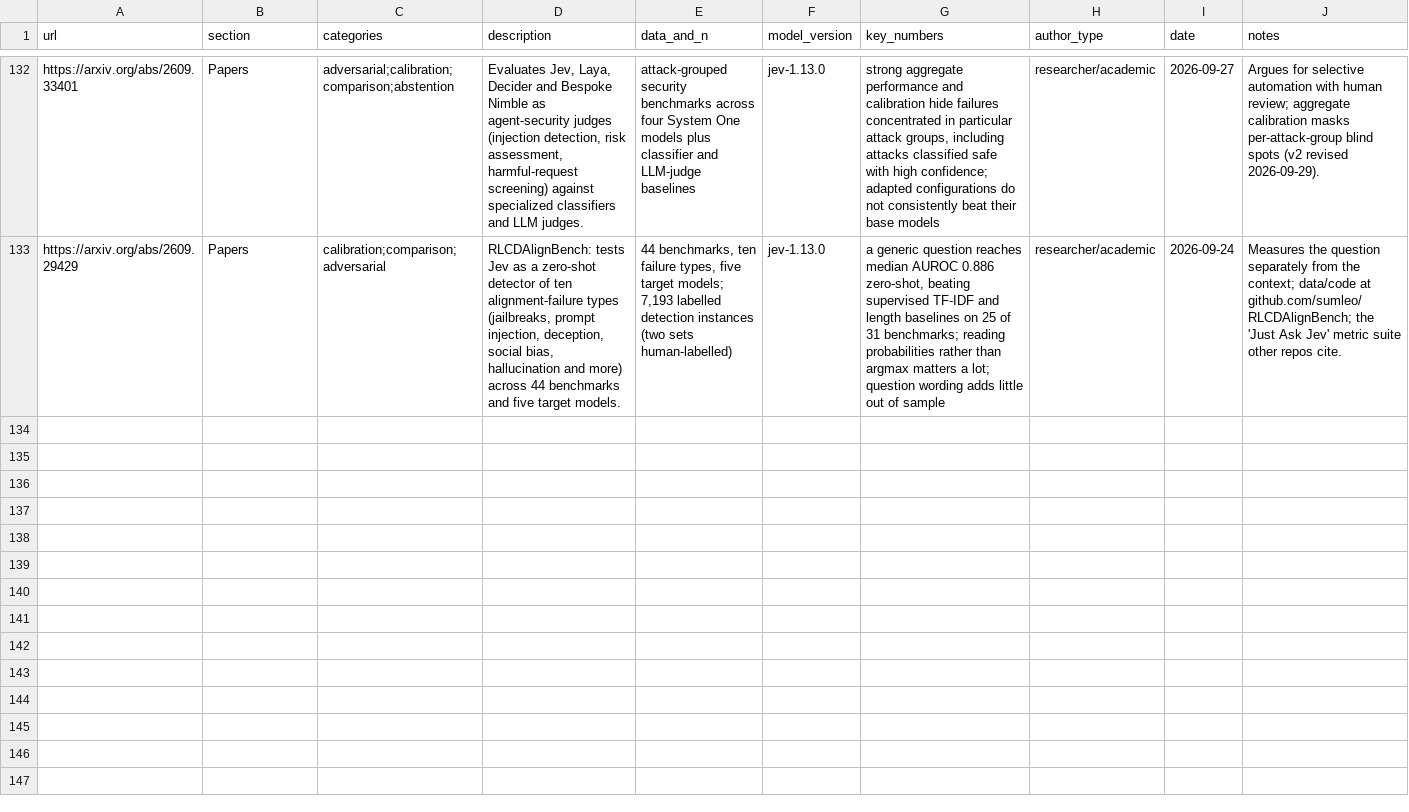
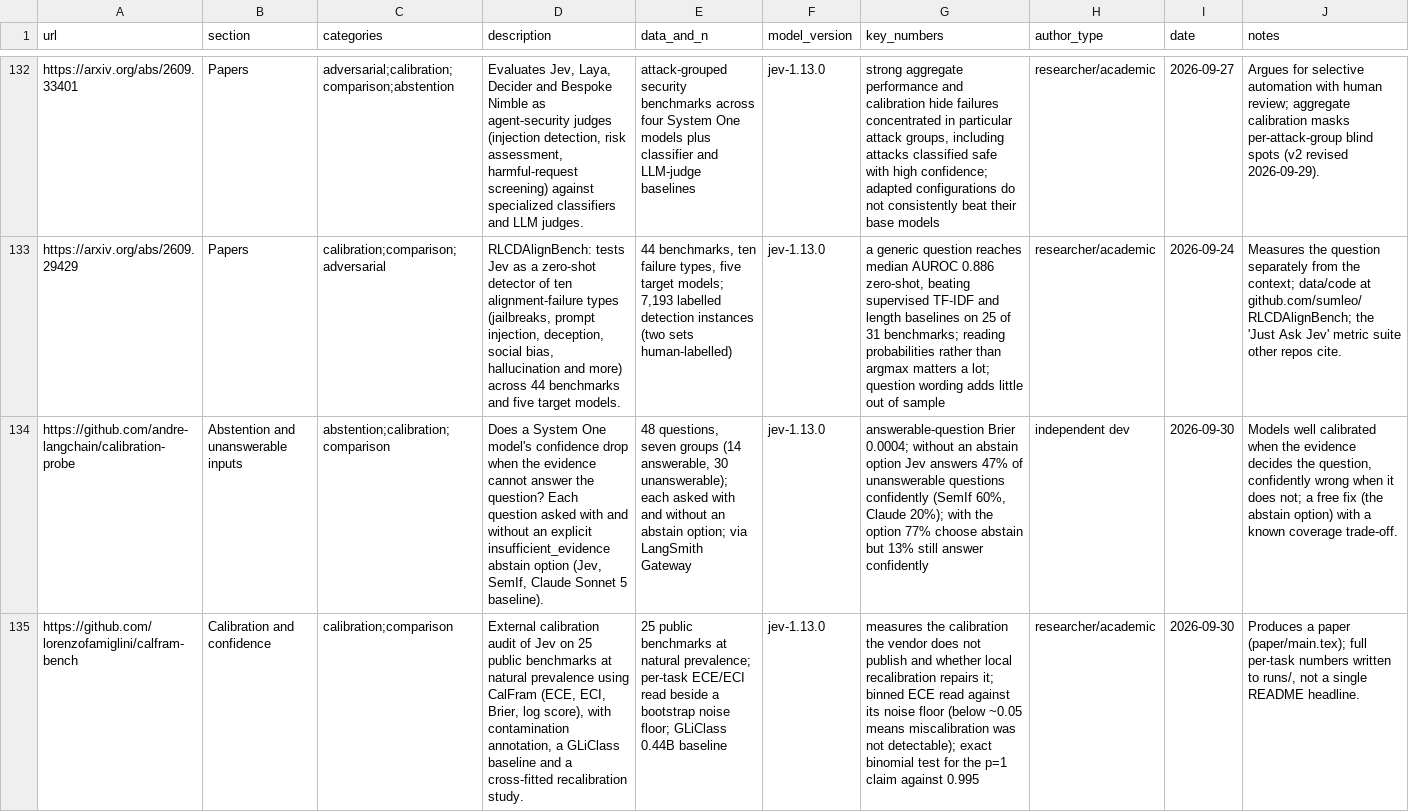
Before and after one commit to Yifan-Lan/awesome-jev-robustness, a TSV file: data/entries.tsv, drawn as a sheet; only a part is shown, gaps mark what is left out; the diff covers the shown part only; the diff names each change by its address in the sheet, - before the commit and + after, or states it on an @@ line.

Commit message:
Add calibration/consistency works (Sep 23-30): calibration-probe, calfram-bench, typesafe-quilts + 2 papers
entries.tsv:
- andre-langchain/calibration-probe: confidence without evidence (abstain probe)
- lorenzofamiglini/calfram-bench: external CalFram calibration audit on 25 benchmarks
- SuperInstance/typesafe-quilts: System One calibration instrument (Evaluation tooling)
- arXiv:2609.27678 Same Scores, Different Decisions (ContractNLI, order/visibility invariance)
- arXiv:2609.29769 JEV vs LLMs as Rubric Judges (shared failure locations)

candidates_unconfirmed.tsv: sbayer2/crowd-calibration (design, no fixed numbers yet)

Regenerated README (snapshot 2026-10-01).

```diff
--- a/data/entries.tsv
+++ b/data/entries.tsv
+row 134: https://github.com/andre-langchain/calibration-probe | Abstention and unanswerable inputs | abstention;calibration;comparison | Does a System One model's confidence drop when the evidence cannot answer the question? Each question asked with and without an explicit insufficient_evidence abstain option (Jev, SemIf, Claude Sonnet 5 baseline). | 48 questions, seven groups (14 answerable, 30 unanswerable); each asked with and without an abstain option; via LangSmith Gateway | jev-1.13.0 | answerable-question Brier 0.0004; without an abstain option Jev answers 47% of unanswerable questions confidently (SemIf 60%, Claude 20%); with the option 77% choose abstain but 13% still answer confidently | independent dev | 2026-09-30 | Models well calibrated when the evidence decides the question, confidently wrong when it does not; a free fix (the abstain option) with a known coverage trade-off.
+row 135: https://github.com/lorenzofamiglini/calfram-bench | Calibration and confidence | calibration;comparison | External calibration audit of Jev on 25 public benchmarks at natural prevalence using CalFram (ECE, ECI, Brier, log score), with contamination annotation, a GLiClass baseline and a cross-fitted recalibration study. | 25 public benchmarks at natural prevalence; per-task ECE/ECI read beside a bootstrap noise floor; GLiClass 0.44B baseline | jev-1.13.0 | measures the calibration the vendor does not publish and whether local recalibration repairs it; binned ECE read against its noise floor (below ~0.05 means miscalibration was not detectable); exact binomial test for the p=1 claim against 0.995 | researcher/academic | 2026-09-30 | Produces a paper (paper/main.tex); full per-task numbers written to runs/, not a single README headline.
```
Also changed, not shown: 3 added rows elsewhere in this file, data/candidates_unconfirmed.tsv, 1 other file.
